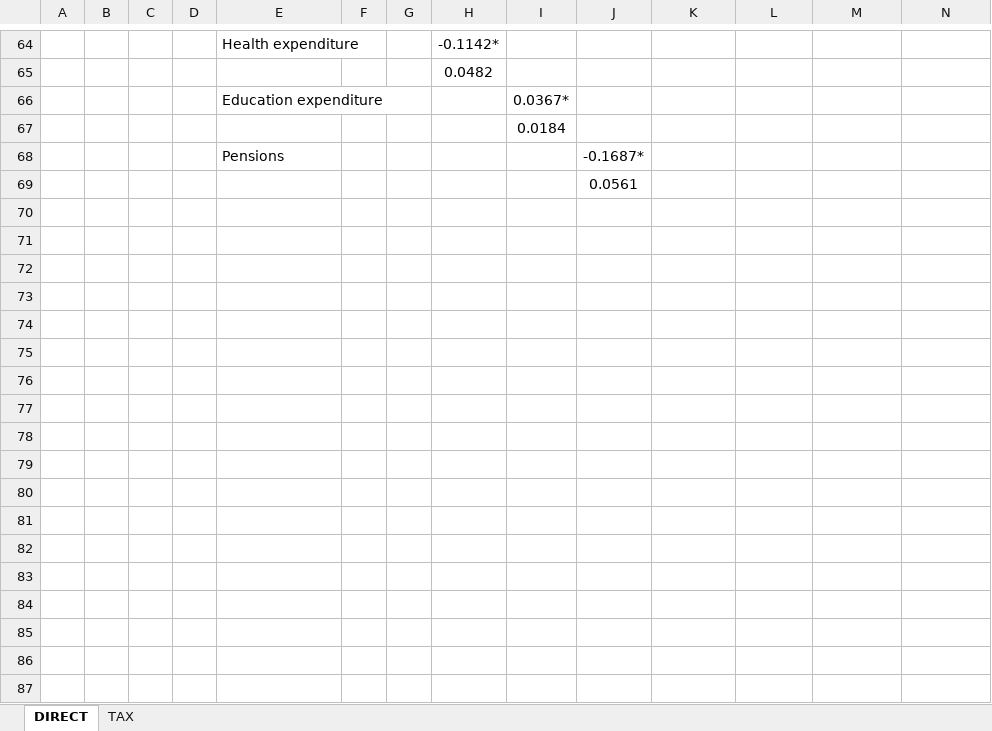
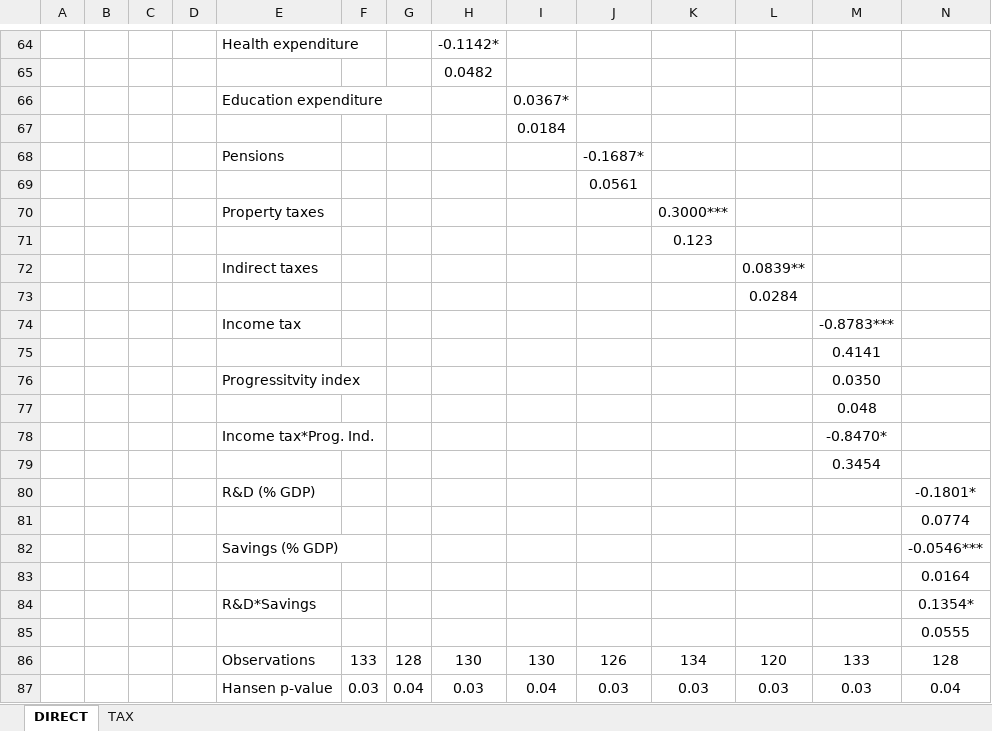
Before and after one commit to Vedia-JerezDaniel/Inequality, an Excel workbook: gmm_res.xlsx, sheet DIRECT, drawn as a sheet; only a part is shown, gaps mark what is left out; values as stored, in another font and other column widths than the file's, no borders; rows hold the shown columns only; the diff covers the shown part only; the diff names each change by its address in the sheet, - before the commit and + after, or states it on an @@ line.

```diff
--- a/gmm_res.xlsx (sheet DIRECT)
+++ b/gmm_res.xlsx (sheet DIRECT)
+row 70:  |  |  |  | Property taxes |  |  |  |  |  | 0.3000***
+row 71:  |  |  |  |  |  |  |  |  |  | 0.123
+row 72:  |  |  |  | Indirect taxes |  |  |  |  |  |  | 0.0839**
+row 73:  |  |  |  |  |  |  |  |  |  |  | 0.0284
+row 74:  |  |  |  | Income tax |  |  |  |  |  |  |  | -0.8783***
+row 75:  |  |  |  |  |  |  |  |  |  |  |  | 0.4141
+row 76:  |  |  |  | Progressitvity index |  |  |  |  |  |  |  | 0.0350
+row 77:  |  |  |  |  |  |  |  |  |  |  |  | 0.048
+row 78:  |  |  |  | Income tax*Prog. Ind. |  |  |  |  |  |  |  | -0.8470*
+row 79:  |  |  |  |  |  |  |  |  |  |  |  | 0.3454
+row 80:  |  |  |  | R&D (% GDP) |  |  |  |  |  |  |  |  | -0.1801*
+row 81:  |  |  |  |  |  |  |  |  |  |  |  |  | 0.0774
+row 82:  |  |  |  | Savings (% GDP) |  |  |  |  |  |  |  |  | -0.0546***
+row 83:  |  |  |  |  |  |  |  |  |  |  |  |  | 0.0164
+row 84:  |  |  |  | R&D*Savings |  |  |  |  |  |  |  |  | 0.1354*
+row 85:  |  |  |  |  |  |  |  |  |  |  |  |  | 0.0555
+row 86:  |  |  |  | Observations | 133 | 128 | 130 | 130 | 126 | 134 | 120 | 133 | 128
+row 87:  |  |  |  | Hansen p-value | 0.03 | 0.04 | 0.03 | 0.04 | 0.03 | 0.03 | 0.03 | 0.03 | 0.04
```
Also changed, not shown: 49 edited cells elsewhere in this sheet, sheet TAX, 3 other files.
